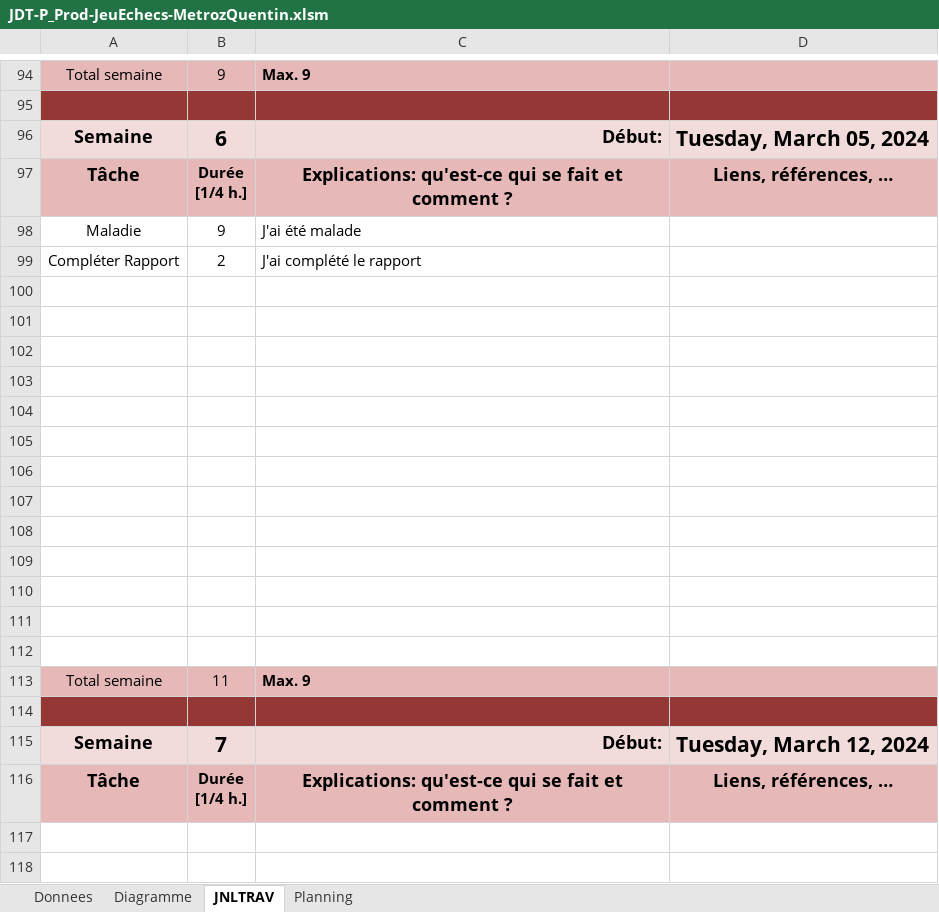
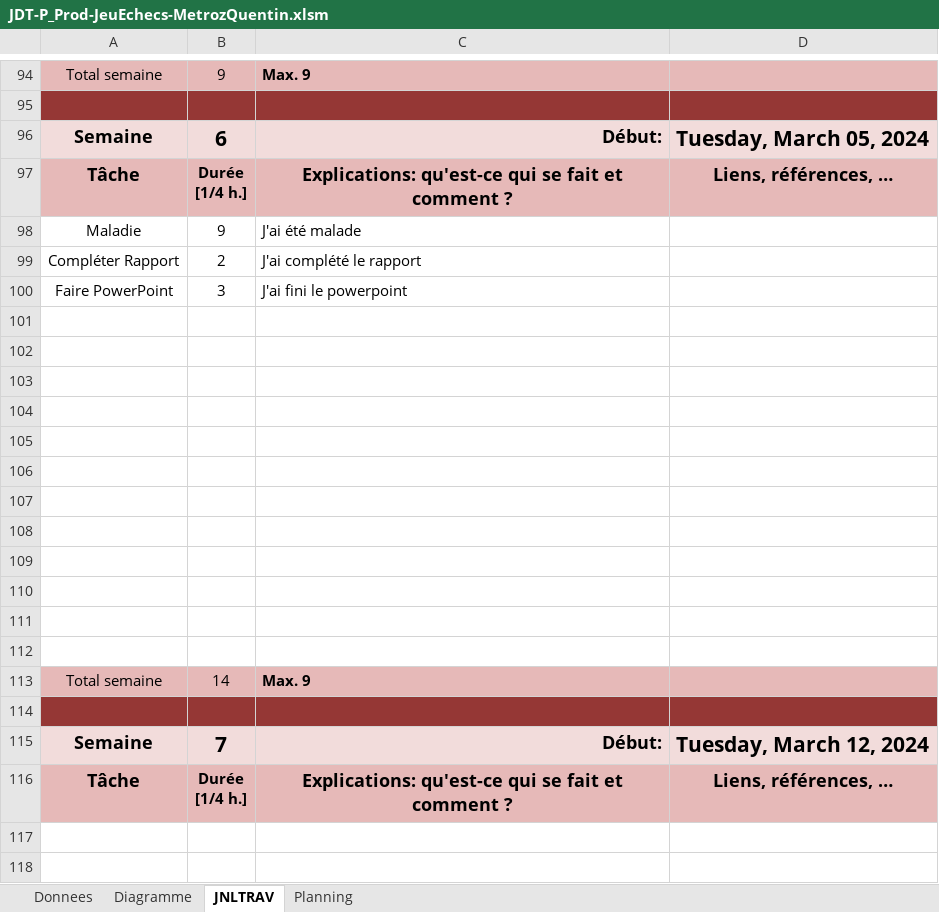
Before and after one commit to quemet/P_Prod-JeuEchecs, an Excel workbook: document/JDT-P_Prod-JeuEchecs-MetrozQuentin.xlsm, sheet JNLTRAV, drawn as a sheet; only a part is shown, gaps mark what is left out; values as stored, in another font and other column widths than the file's, no borders; charts and pictures not drawn; removed rows and columns are numbered as before the commit, all else as after; the diff names each change by its address in the sheet, - before the commit and + after, or states it on an @@ line.

Commit message:
Fini le rappport

```diff
--- a/document/JDT-P_Prod-JeuEchecs-MetrozQuentin.xlsm (sheet JNLTRAV)
+++ b/document/JDT-P_Prod-JeuEchecs-MetrozQuentin.xlsm (sheet JNLTRAV)
+row 100: Faire PowerPoint | 3 | J'ai fini le powerpoint
-row 112: (empty)
-B113: 11
+B113: 14
```
Also changed, not shown: 1 other file.
